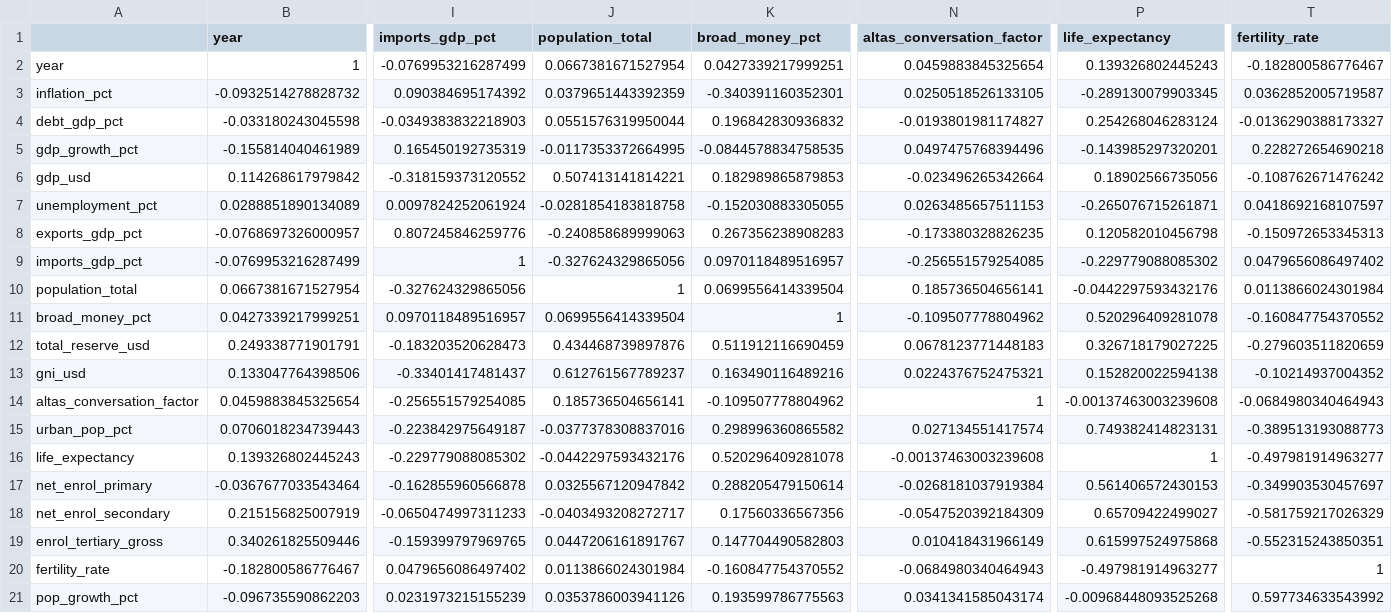
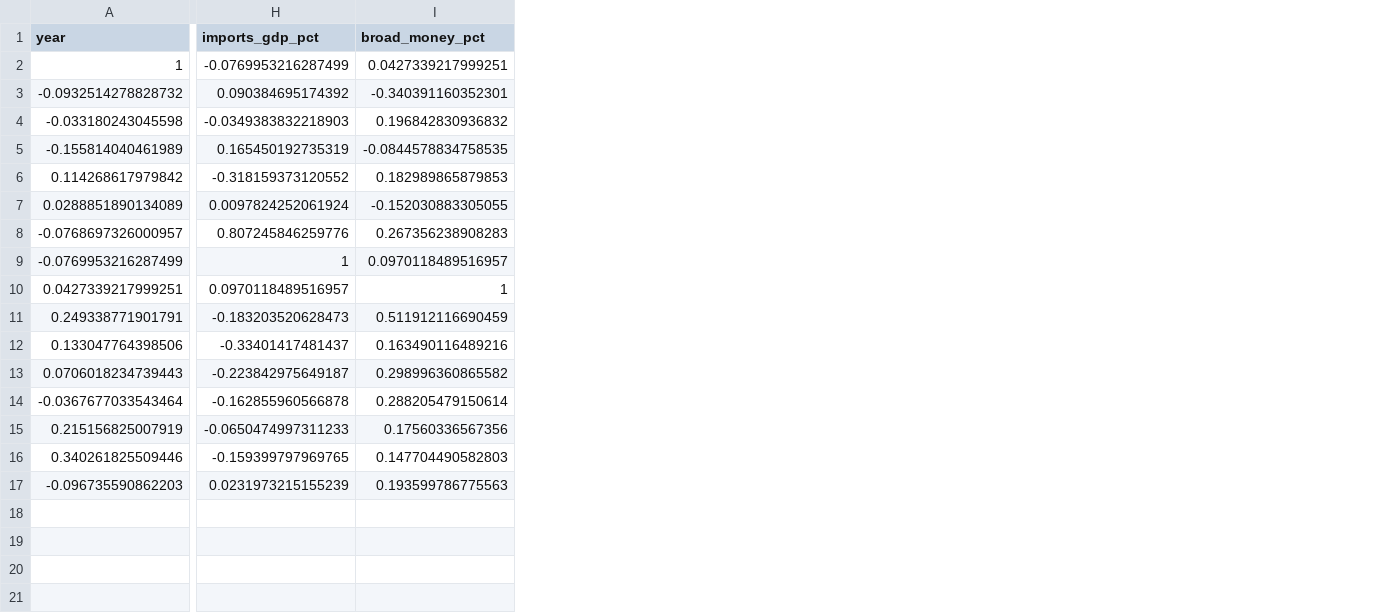
Before and after one commit to RobinGirardin/inflation-development, a CSV file: data/processed/cor_matrix.csv, drawn as a sheet; only a part is shown, gaps mark what is left out; rows hold the shown columns only; the diff names each change by its address in the sheet, - before the commit and + after, or states it on an @@ line.

Commit message:
corr. matrix with cleaned dataset

```diff
--- a/data/processed/cor_matrix.csv
+++ b/data/processed/cor_matrix.csv
-column A, rows 2-9: year | inflation_pct | debt_gdp_pct | gdp_growth_pct | gdp_usd | unemployment_pct | exports_gdp_pct | imports_gdp_pct; rows 11-13: broad_money_pct | total_reserve_usd | gni_usd; row 15: urban_pop_pct; rows 17-19: net_enrol_primary | net_enrol_secondary | enrol_tertiary_gross; row 21: pop_growth_pct
-column J (population_total), rows 2-9: 0.0667381671527954 | 0.0379651443392359 | 0.0551576319950044 | -0.0117353372664995 | 0.507413141814221 | -0.0281854183818758 | -0.240858689999063 | -0.327624329865056; rows 11-13: 0.0699556414339504 | 0.434468739897876 | 0.612761567789237; row 15: -0.0377378308837016; rows 17-19: 0.0325567120947842 | -0.0403493208272717 | 0.0447206161891767; row 21: 0.0353786003941126
-column N (altas_conversation_factor), rows 2-9: 0.0459883845325654 | 0.0250518526133105 | -0.0193801981174827 | 0.0497475768394496 | -0.023496265342664 | 0.0263485657511153 | -0.173380328826235 | -0.256551579254085; rows 11-13: -0.109507778804962 | 0.0678123771448183 | 0.0224376752475321; row 15: 0.027134551417574; rows 17-19: -0.0268181037919384 | -0.0547520392184309 | 0.010418431966149; row 21: 0.0341341585043174
-column P (life_expectancy), rows 2-9: 0.139326802445243 | -0.289130079903345 | 0.254268046283124 | -0.143985297320201 | 0.18902566735056 | -0.265076715261871 | 0.120582010456798 | -0.229779088085302; rows 11-13: 0.520296409281078 | 0.326718179027225 | 0.152820022594138; row 15: 0.749382414823131; rows 17-19: 0.561406572430153 | 0.65709422499027 | 0.615997524975868; row 21: -0.00968448093525268
-column T (fertility_rate), rows 2-9: -0.182800586776467 | 0.0362852005719587 | -0.0136290388173327 | 0.228272654690218 | -0.108762671476242 | 0.0418692168107597 | -0.150972653345313 | 0.0479656086497402; rows 11-13: -0.160847754370552 | -0.279603511820659 | -0.10214937004352; row 15: -0.389513193088773; rows 17-19: -0.349903530457697 | -0.581759217026329 | -0.552315243850351; row 21: 0.597734633543992
-row 10: population_total | 0.0667381671527954 | -0.327624329865056 | 1 | 0.0699556414339504 | 0.185736504656141 | -0.0442297593432176 | 0.0113866024301984
-row 14: altas_conversation_factor | 0.0459883845325654 | -0.256551579254085 | 0.185736504656141 | -0.109507778804962 | 1 | -0.00137463003239608 | -0.0684980340464943
-row 16: life_expectancy | 0.139326802445243 | -0.229779088085302 | -0.0442297593432176 | 0.520296409281078 | -0.00137463003239608 | 1 | -0.497981914963277
-row 20: fertility_rate | -0.182800586776467 | 0.0479656086497402 | 0.0113866024301984 | -0.160847754370552 | -0.0684980340464943 | -0.497981914963277 | 1
```
